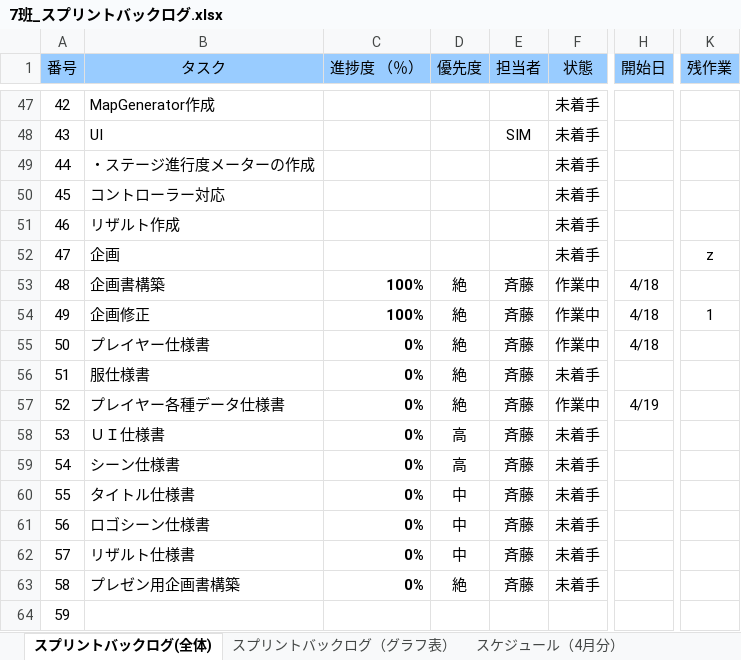
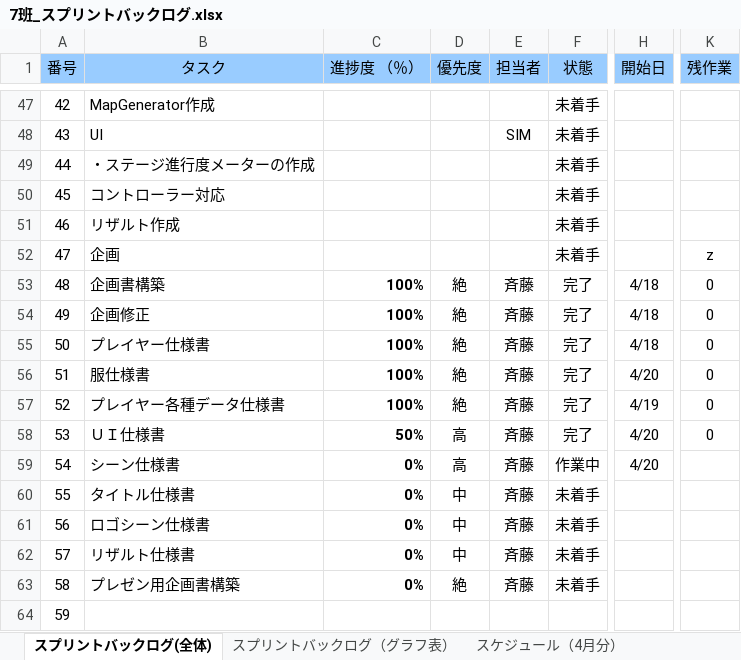
Before and after one commit to colomeru/TeamWork2017_07, an Excel workbook: 7班_スプリントバックログ.xlsx, sheet スプリントバックログ(全体), drawn as a sheet; only a part is shown, gaps mark what is left out; values as stored, in another font and other column widths than the file's, no borders; conditional formats not drawn; the diff names each change by its address in the sheet, - before the commit and + after, or states it on an @@ line.

```diff
--- a/7班_スプリントバックログ.xlsx (sheet スプリントバックログ(全体))
+++ b/7班_スプリントバックログ.xlsx (sheet スプリントバックログ(全体))
-F53:F55 (状態): 作業中
+F53:F55 (状態): 完了
-K53 (残作業): (empty)
+K53 (残作業): 0
-K54 (残作業): 1
+K54 (残作業): 0
-C55:C57 (進捗度 （％）): 0%
+C55:C57 (進捗度 （％）): 100%
-K55:K58 (残作業): (empty)
+K55:K58 (残作業): 0
-F56 (状態): 未着手
+F56 (状態): 完了
-H56 (開始日): (empty)
+H56 (開始日): 4/20
-F57 (状態): 作業中
+F57 (状態): 完了
-C58 (進捗度 （％）): 0%
+C58 (進捗度 （％）): 50%
-F58 (状態): 未着手
+F58 (状態): 完了
-H58:H59 (開始日): (empty)
+H58:H59 (開始日): 4/20
-F59 (状態): 未着手
+F59 (状態): 作業中
```
Also changed, not shown: sheet スプリントバックログ（グラフ表）, charts or pictures, オロチ仕様.xlsx.
